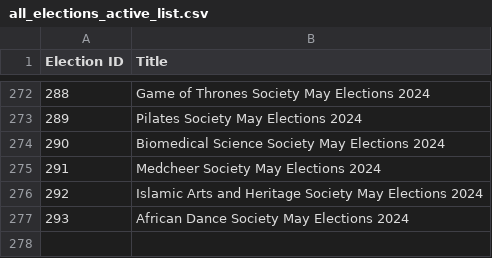
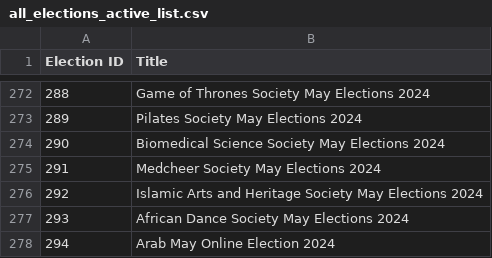
Before and after one commit to MattyTheHacker/UoB-GoS-Election-Tracker, a CSV file: data/all_elections_active_list.csv, drawn as a sheet; only a part is shown, gaps mark what is left out; the diff names each change by its address in the sheet, - before the commit and + after, or states it on an @@ line.

```diff
--- a/data/all_elections_active_list.csv
+++ b/data/all_elections_active_list.csv
+row 278: 294 | Arab May Online Election 2024
```
Also changed, not shown: 1 other file.
